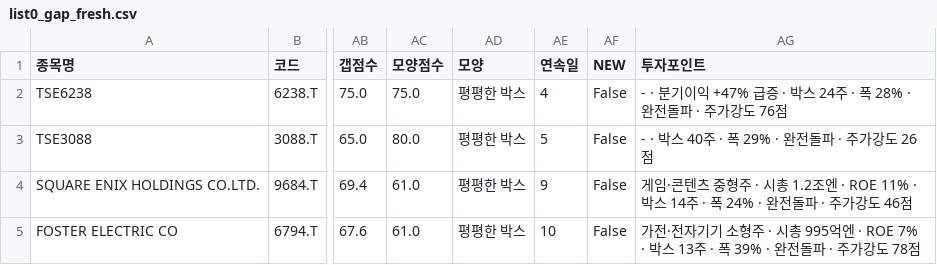
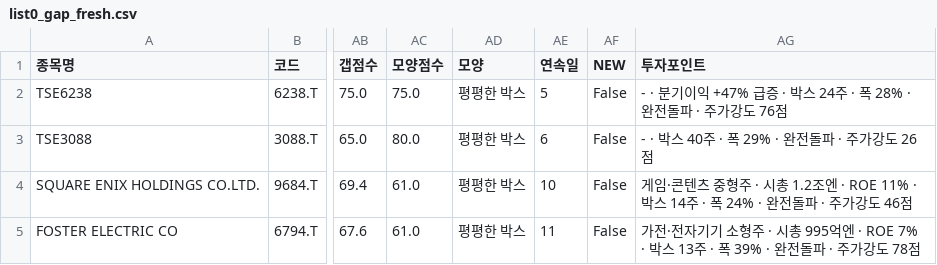
Before and after one commit to chkchp0702-spec/Gap, a CSV file: results/list0_gap_fresh.csv, drawn as a sheet; only a part is shown, gaps mark what is left out; the diff names each change by its address in the sheet, - before the commit and + after, or states it on an @@ line.

```diff
--- a/results/list0_gap_fresh.csv
+++ b/results/list0_gap_fresh.csv
-AE2 (연속일): 4
+AE2 (연속일): 5
-AE3 (연속일): 5
+AE3 (연속일): 6
-AE4 (연속일): 9
+AE4 (연속일): 10
-AE5 (연속일): 10
+AE5 (연속일): 11
```
Also changed, not shown: results/list1_gap.csv, results/list2_canslim_gap.csv, 8 other files.
